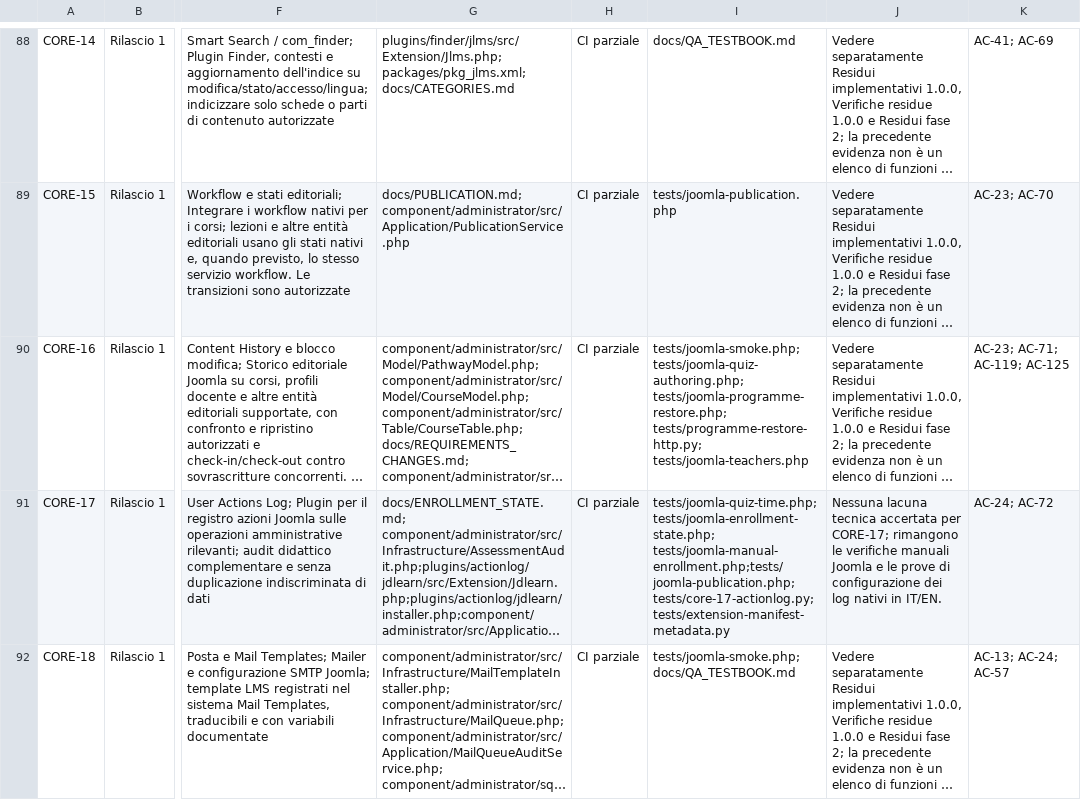
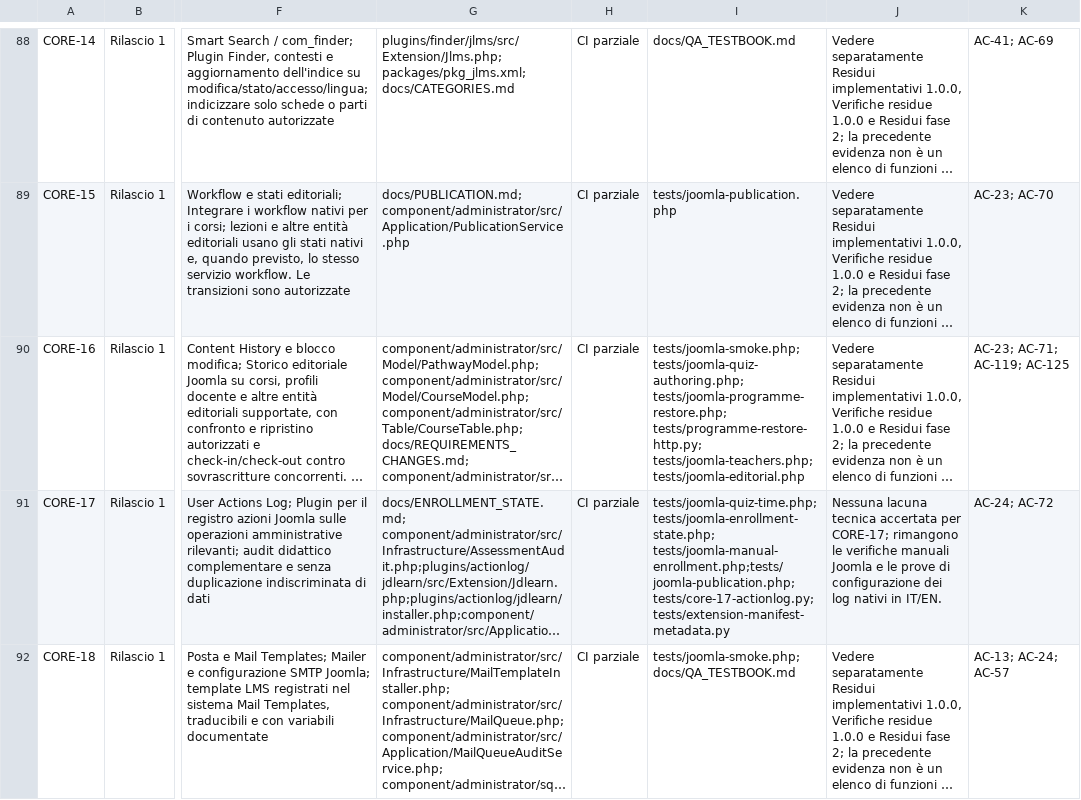
Before and after one commit to jeckodevelopment/jd_learn, a CSV file: docs/REQUIREMENTS_STATUS.csv, drawn as a sheet; only a part is shown, gaps mark what is left out; long unchanged cells end in …; the diff names each change by its address in the sheet, - before the commit and + after, or states it on an @@ line.

Commit message:
docs: add CORE-16 history test evidence

```diff
--- a/docs/REQUIREMENTS_STATUS.csv
+++ b/docs/REQUIREMENTS_STATUS.csv
-I90: …tests/joomla-programme-restore.php; tests/programme-restore-http.py; tests/joomla-teachers.php
+I90: …tests/joomla-programme-restore.php; tests/programme-restore-http.py; tests/joomla-teachers.php; tests/joomla-editorial.php
```
